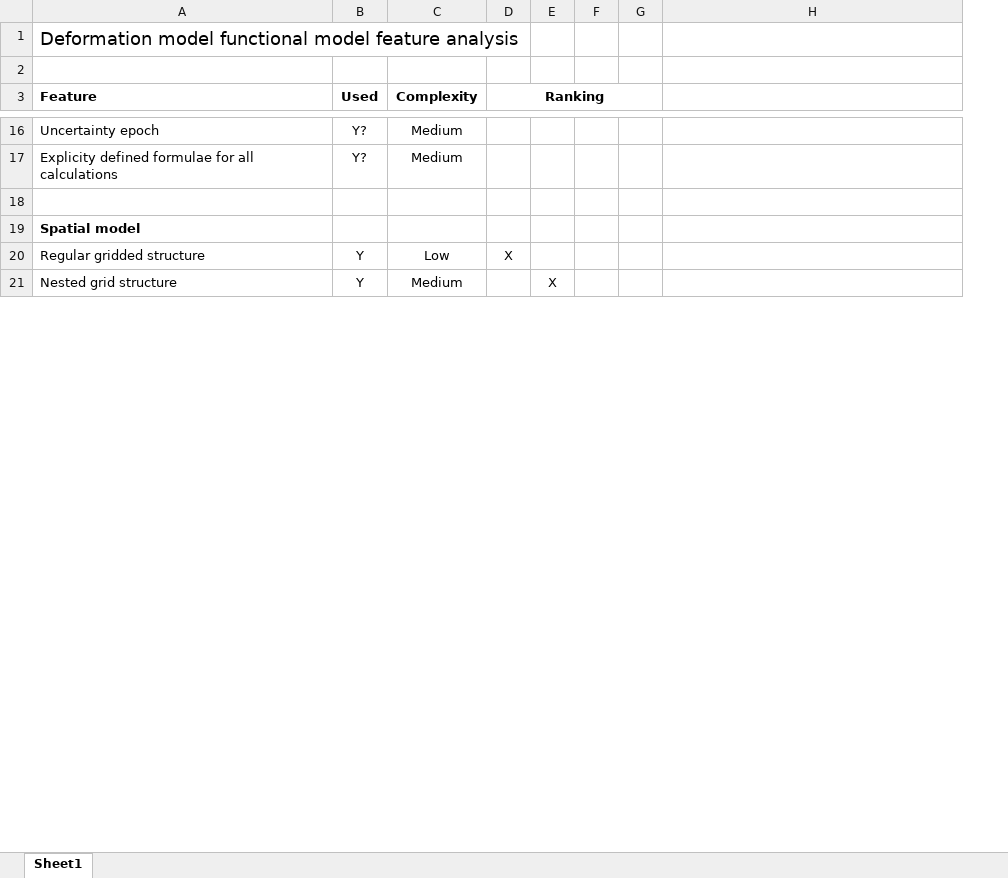
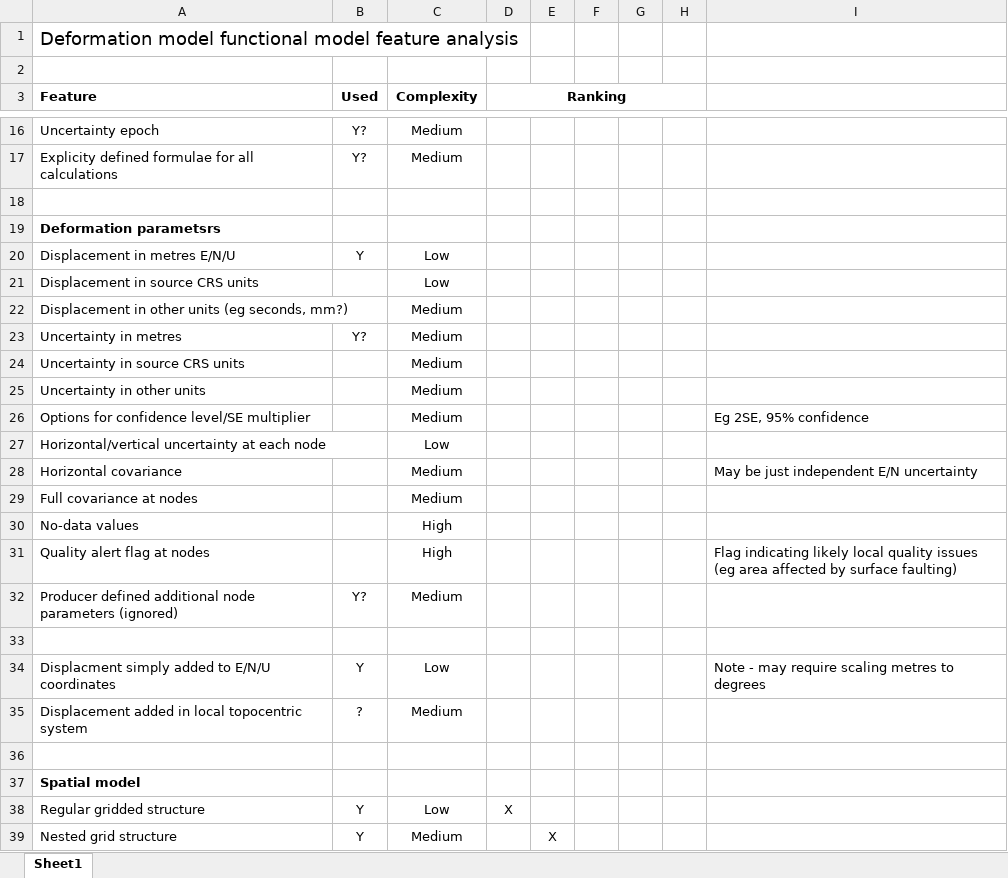
Before and after one commit to opengeospatial/CRS-Deformation-Models, an Excel workbook: feature-matrix/deformation-model-feature-matrix.xlsx, sheet Sheet1, drawn as a sheet; only a part is shown, gaps mark what is left out; values as stored, in another font and other column widths than the file's, no borders; the diff covers the shown part only; the diff names each change by its address in the sheet, - before the commit and + after, or states it on an @@ line.

```diff
--- a/feature-matrix/deformation-model-feature-matrix.xlsx (sheet Sheet1)
+++ b/feature-matrix/deformation-model-feature-matrix.xlsx (sheet Sheet1)
+column H, empty
+row 19: Deformation parametsrs
+row 20: Displacement in metres E/N/U | Y | Low
+row 21: Displacement in source CRS units |  | Low
+row 22: Displacement in other units (eg seconds, mm?) |  | Medium
@@ row 35 moved to row 23: Uncertainty in metres @@
@@ row 33 moved to row 24: Uncertainty in source CRS units @@
@@ row 34 moved to row 25: Uncertainty in other units @@
@@ row 52 moved to row 26: Options for confidence level/SE multipli… @@
@@ row 53 moved to row 27: Horizontal/vertical uncertainty at each … @@
+row 28: Horizontal covariance |  | Medium |  |  |  |  |  | May be just independent E/N uncertainty
@@ row 55 moved to row 29: Full covariance at nodes @@
@@ row 36 moved to row 30: No-data values @@
@@ row 37 moved to row 31: Quality alert flag at nodes @@
+row 32: Producer defined additional node parameters (ignored) | Y? | Medium
+row 33: (empty)
+row 34: Displacment simply added to E/N/U coordinates | Y | Low |  |  |  |  |  | Note - may require scaling metres to degrees
+row 35: Displacement added in local topocentric system | ? | Medium
+row 36: (empty)
```
Also changed, not shown: 4 added rows, 7 removed rows and 1 edited cell elsewhere in this sheet.
